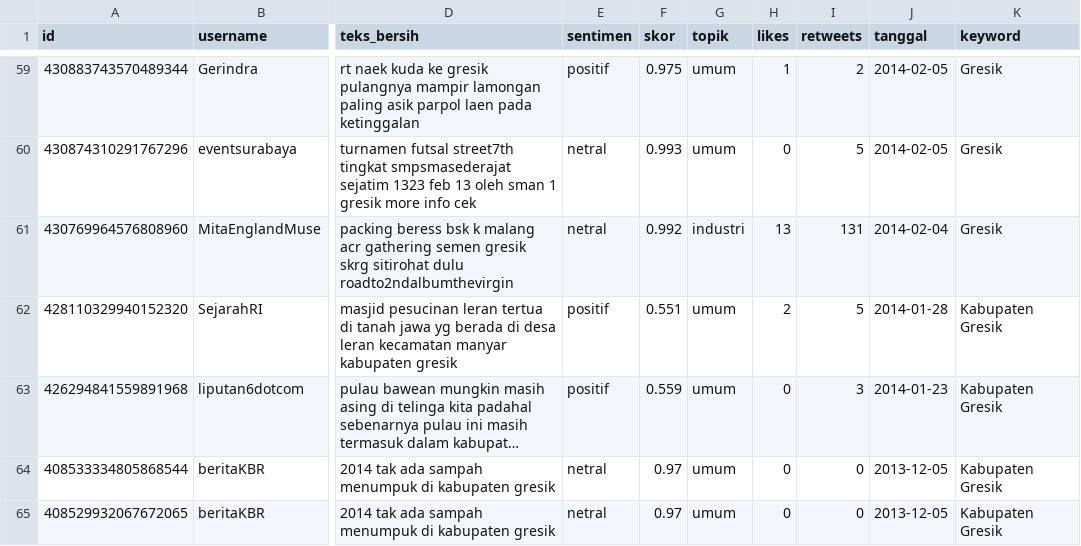
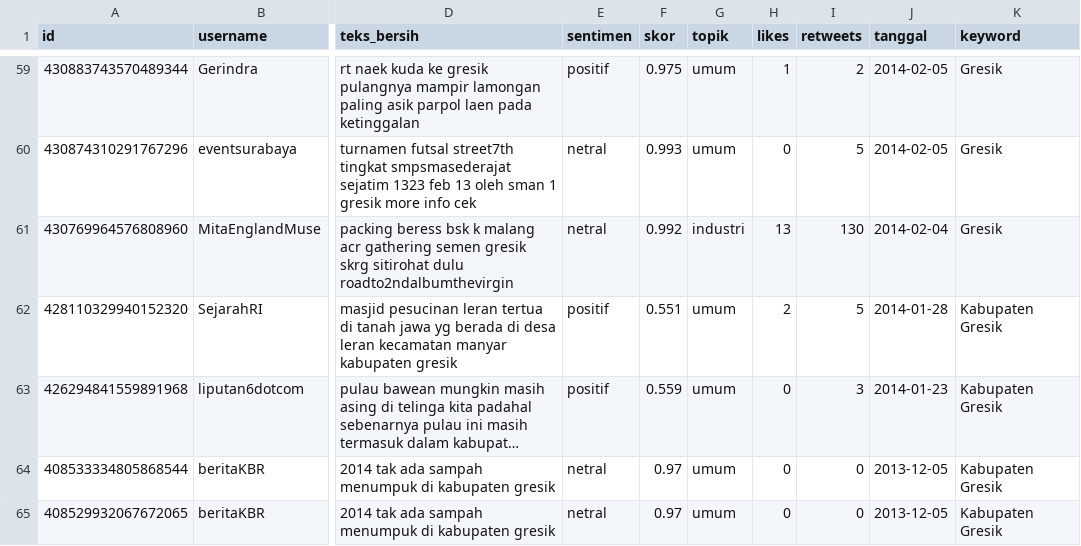
Before and after one commit to Jamas108/otomasi-scraper, a CSV file: output/gresik_sentimen.csv, drawn as a sheet; only a part is shown, gaps mark what is left out; long unchanged cells end in …; the diff names each change by its address in the sheet, - before the commit and + after, or states it on an @@ line.

```diff
--- a/output/gresik_sentimen.csv
+++ b/output/gresik_sentimen.csv
-I61 (retweets): 131
+I61 (retweets): 130
```
Also changed, not shown: 1 other file.
